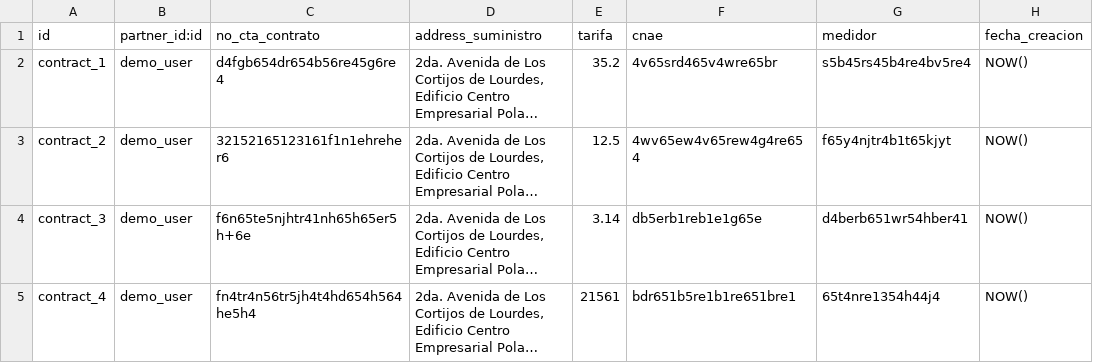
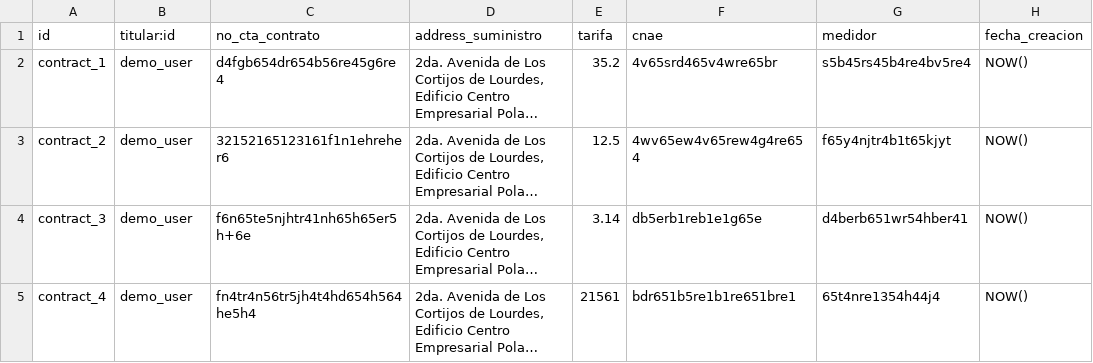
Before and after one commit to omarquez-payall/corpoelec-automatizacion-factura, a CSV file: formato-factura/data/contract.accounts.csv, drawn as a sheet; long unchanged cells end in …; the diff names each change by its address in the sheet, - before the commit and + after, or states it on an @@ line.

Commit message:
[FIX] reference field

```diff
--- a/formato-factura/data/contract.accounts.csv
+++ b/formato-factura/data/contract.accounts.csv
-B1: partner_id:id
+B1: titular:id
```
